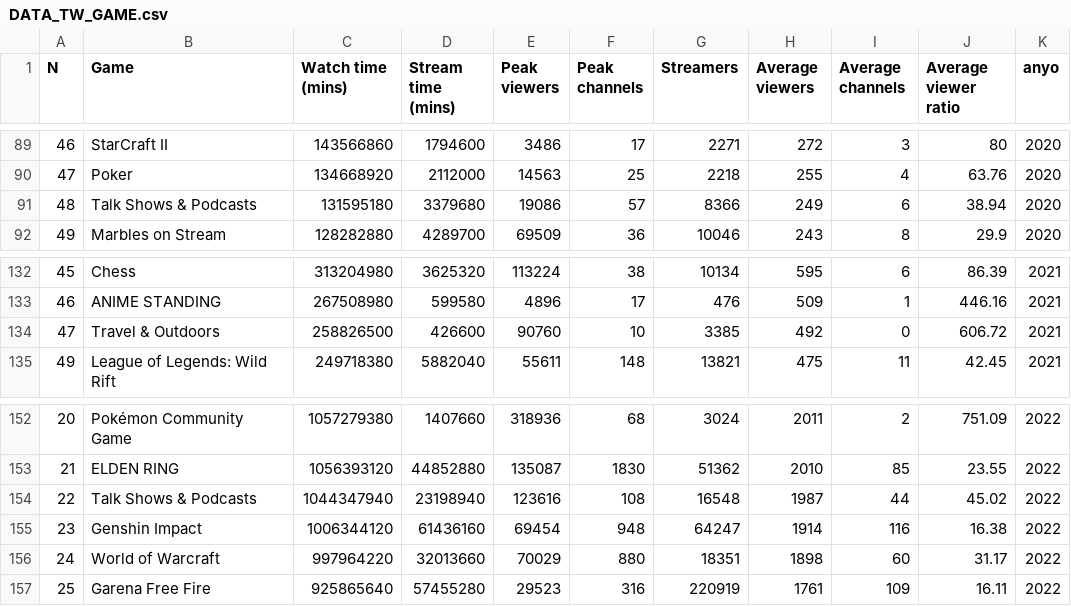
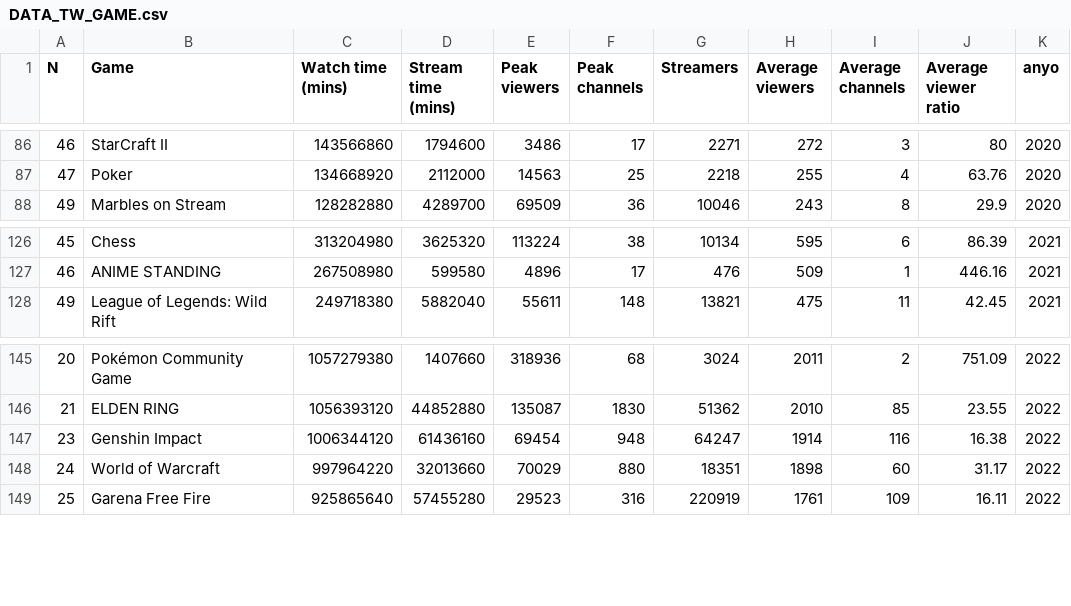
Before and after one commit to ElizabethPeredo/MasterDataScience, a CSV file: TFM/DATA_TW_GAME.csv, drawn as a sheet; only a part is shown, gaps mark what is left out; the diff covers the shown part only; the diff names each change by its address in the sheet, - before the commit and + after, or states it on an @@ line.

```diff
--- a/TFM/DATA_TW_GAME.csv
+++ b/TFM/DATA_TW_GAME.csv
-row 91: 48 | Talk Shows & Podcasts | 131595180 | 3379680 | 19086 | 57 | 8366 | 249 | 6 | 38.94 | 2020
-row 134: 47 | Travel & Outdoors | 258826500 | 426600 | 90760 | 10 | 3385 | 492 | 0 | 606.72 | 2021
-row 154: 22 | Talk Shows & Podcasts | 1044347940 | 23198940 | 123616 | 108 | 16548 | 1987 | 44 | 45.02 | 2022
```
Also changed, not shown: 7 removed rows elsewhere in this file.
